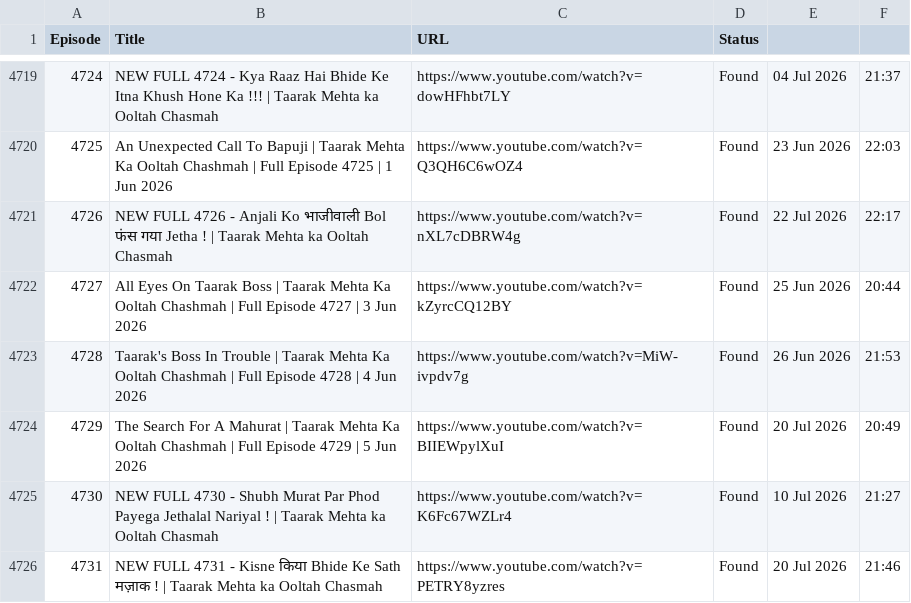
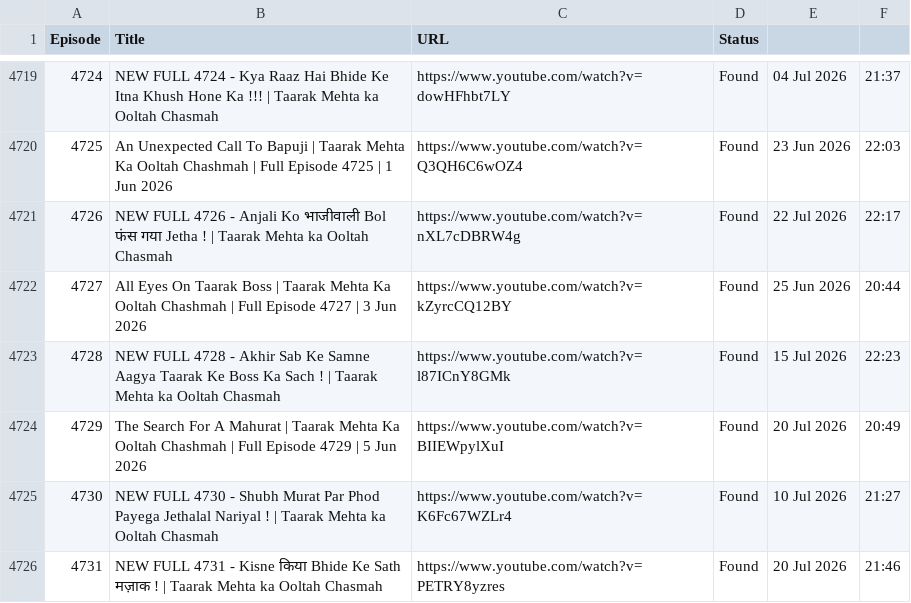
Before and after one commit to CodeMasterAbhishek/Daily-Dose-of-TMOCK, a CSV file: data/episodes.csv, drawn as a sheet; only a part is shown, gaps mark what is left out.

```diff
--- a/data/episodes.csv
+++ b/data/episodes.csv
@@ -4722,3 +4722,3 @@ Episode,Title,URL,Status
 4727,All Eyes On Taarak Boss | Taarak Mehta Ka Ooltah Chashmah | Full Episode 4727 | 3 Jun 2026,https://www.youtube.com/watch?v=kZyrcCQ12BY,Found,25 Jun 2026,20:44
-4728,Taarak's Boss In Trouble | Taarak Mehta Ka Ooltah Chashmah | Full Episode 4728 | 4 Jun 2026,https://www.youtube.com/watch?v=MiW-ivpdv7g,Found,26 Jun 2026,21:53
+4728,NEW FULL 4728 -  Akhir Sab Ke Samne Aagya Taarak Ke Boss Ka Sach ! | Taarak Mehta ka Ooltah Chasmah,https://www.youtube.com/watch?v=l87ICnY8GMk,Found,15 Jul 2026,22:23
 4729,The Search For A Mahurat | Taarak Mehta Ka Ooltah Chashmah | Full Episode 4729 | 5 Jun 2026,https://www.youtube.com/watch?v=BIIEWpylXuI,Found,20 Jul 2026,20:49
```
Also changed, not shown: 1 other file.
